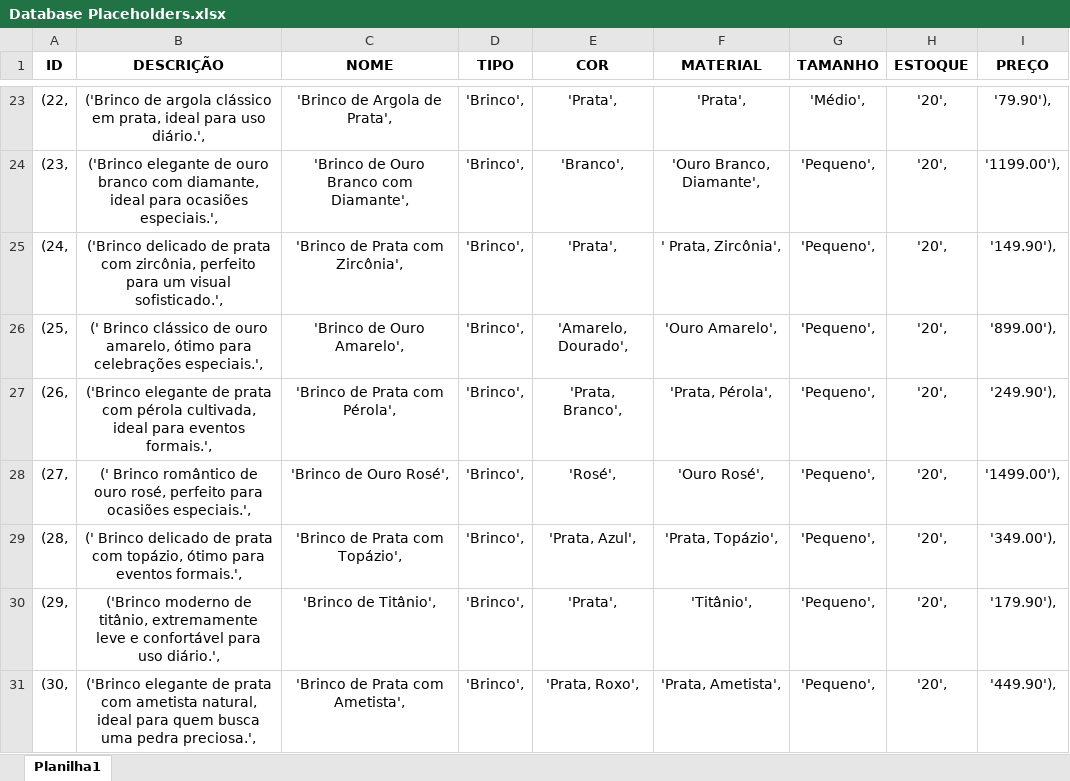
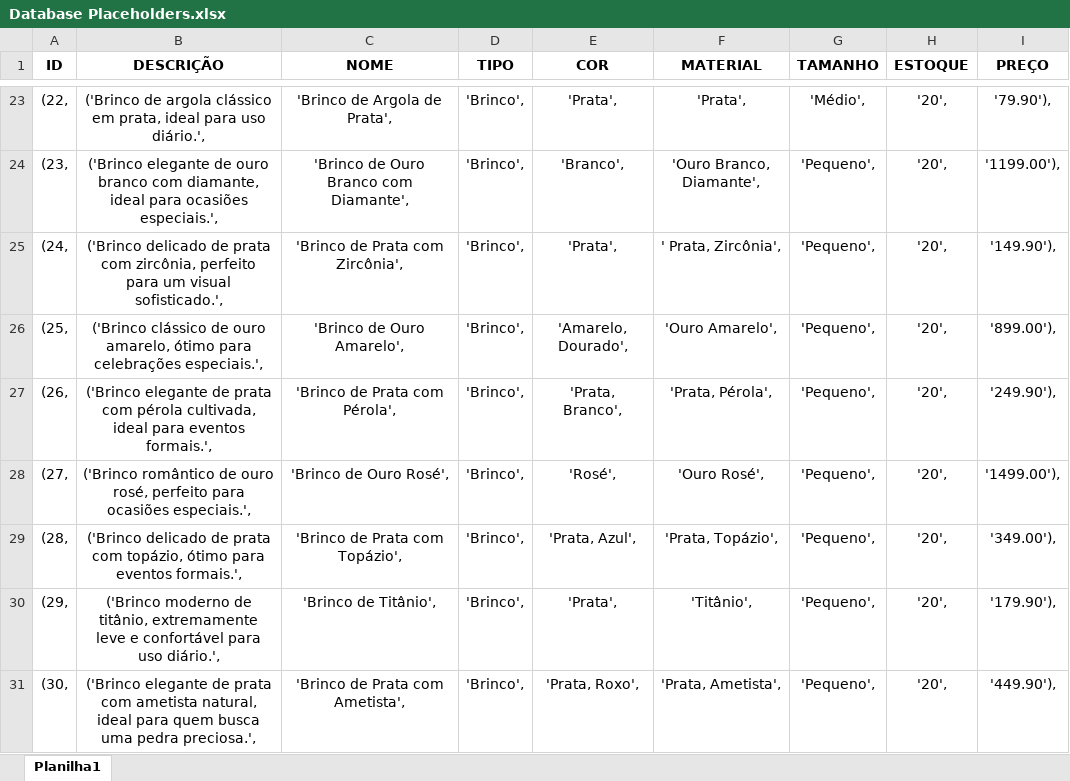
Before and after one commit to Ayanami016/TCC, an Excel workbook: Database Placeholders.xlsx, sheet Planilha1, drawn as a sheet; only a part is shown, gaps mark what is left out; values as stored, in another font and other column widths than the file's, no borders; the diff names each change by its address in the sheet, - before the commit and + after, or states it on an @@ line.

```diff
--- a/Database Placeholders.xlsx (sheet Planilha1)
+++ b/Database Placeholders.xlsx (sheet Planilha1)
-B26 (DESCRIÇÃO): (' Brinco clássico de…
+B26 (DESCRIÇÃO): ('Brinco clássico de…
-B28 (DESCRIÇÃO): (' Brinco romântico de…
+B28 (DESCRIÇÃO): ('Brinco romântico de…
-B29 (DESCRIÇÃO): (' Brinco delicado de…
+B29 (DESCRIÇÃO): ('Brinco delicado de…
```
Also changed, not shown: 15 other files.
